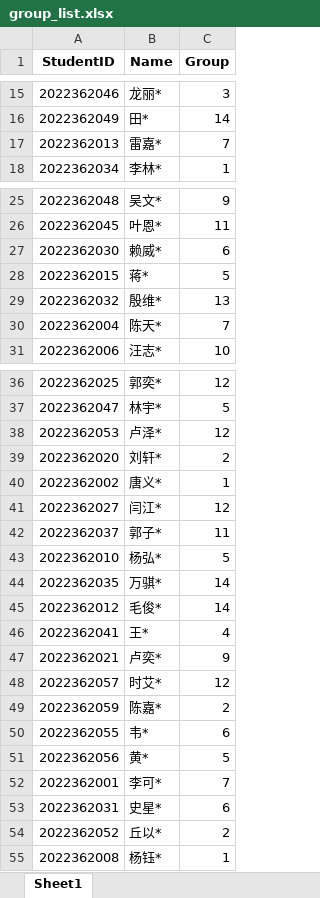
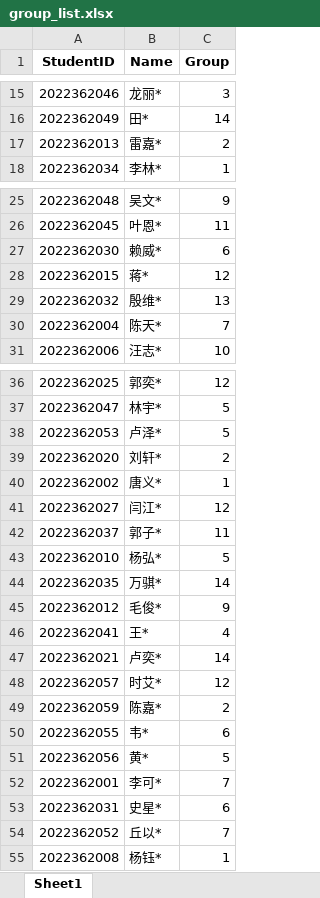
Before and after one commit to QILI418/starter-hugo-academic, an Excel workbook: static/uploads/E-Commerce2023/group_list.xlsx, sheet Sheet1, drawn as a sheet; only a part is shown, gaps mark what is left out; values as stored, in another font and other column widths than the file's, no borders; the diff names each change by its address in the sheet, - before the commit and + after, or states it on an @@ line.

Commit message:
Add files via upload

```diff
--- a/static/uploads/E-Commerce2023/group_list.xlsx (sheet Sheet1)
+++ b/static/uploads/E-Commerce2023/group_list.xlsx (sheet Sheet1)
-C17 (Group): 7
+C17 (Group): 2
-C28 (Group): 5
+C28 (Group): 12
-C38 (Group): 12
+C38 (Group): 5
-C45 (Group): 14
+C45 (Group): 9
-C47 (Group): 9
+C47 (Group): 14
-C54 (Group): 2
+C54 (Group): 7
```
